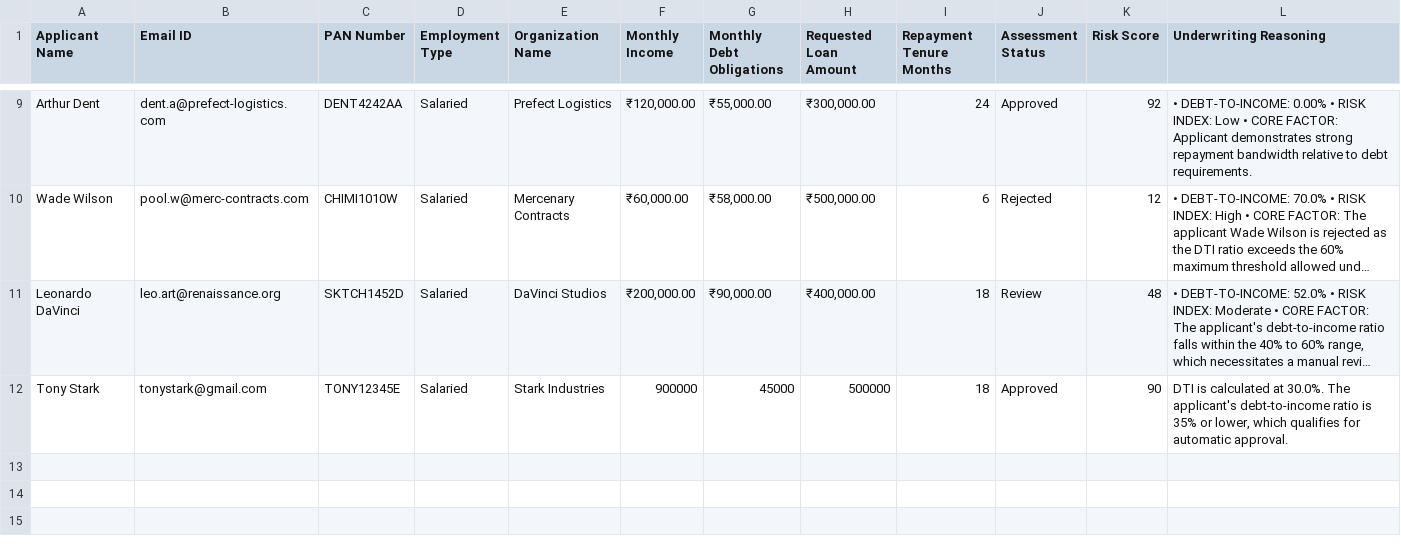
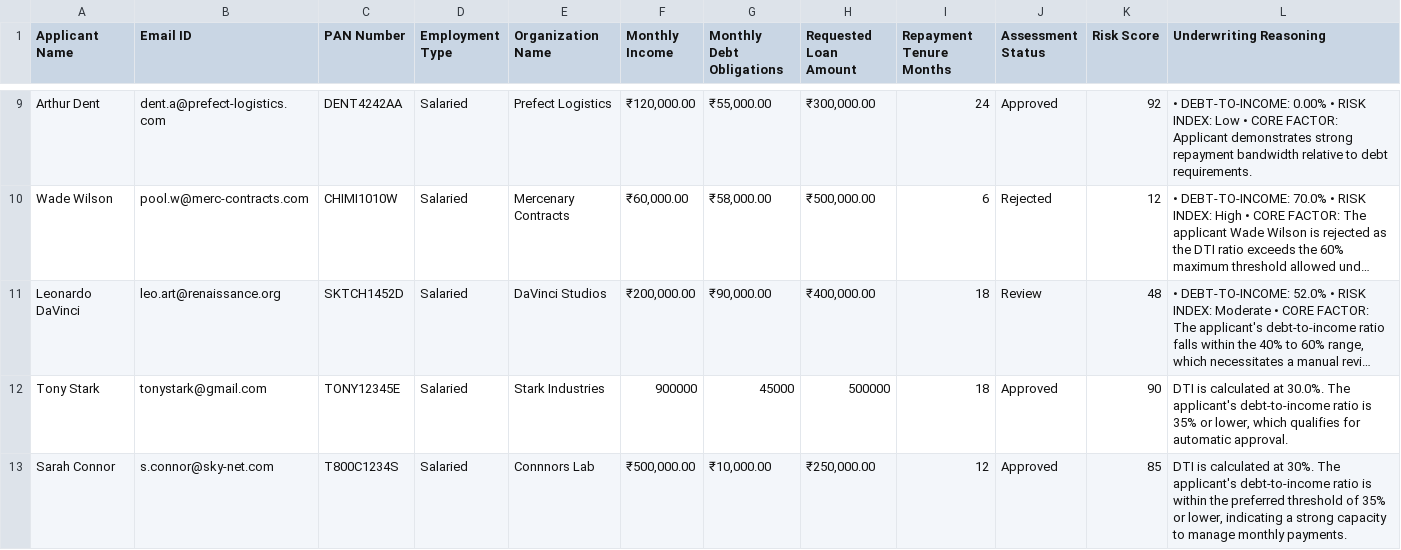
Before and after one commit to roshan-22-web/CrediFlow, a CSV file: audit_trail.csv, drawn as a sheet; only a part is shown, gaps mark what is left out; long unchanged cells end in …; the diff names each change by its address in the sheet, - before the commit and + after, or states it on an @@ line.

Commit message:
GitOps Ledger Update: Processed ID T800C1234S [Status: ]

```diff
--- a/audit_trail.csv
+++ b/audit_trail.csv
+row 13: Sarah Connor | s.connor@sky-net.com | T800C1234S | Salaried | Connnors Lab | ₹500,000.00 | ₹10,000.00 | ₹250,000.00 | 12 | Approved | 85 | DTI is calculated at 30%. The applicant's debt-to-income ratio is within the preferred threshold of 35% or lower, indicating a strong capacity to manage monthly payments.
```
